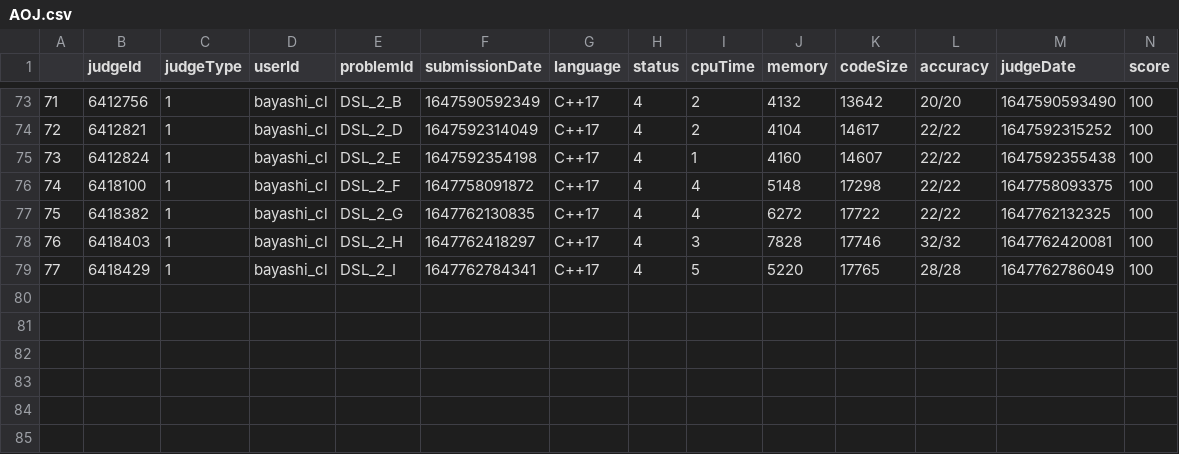
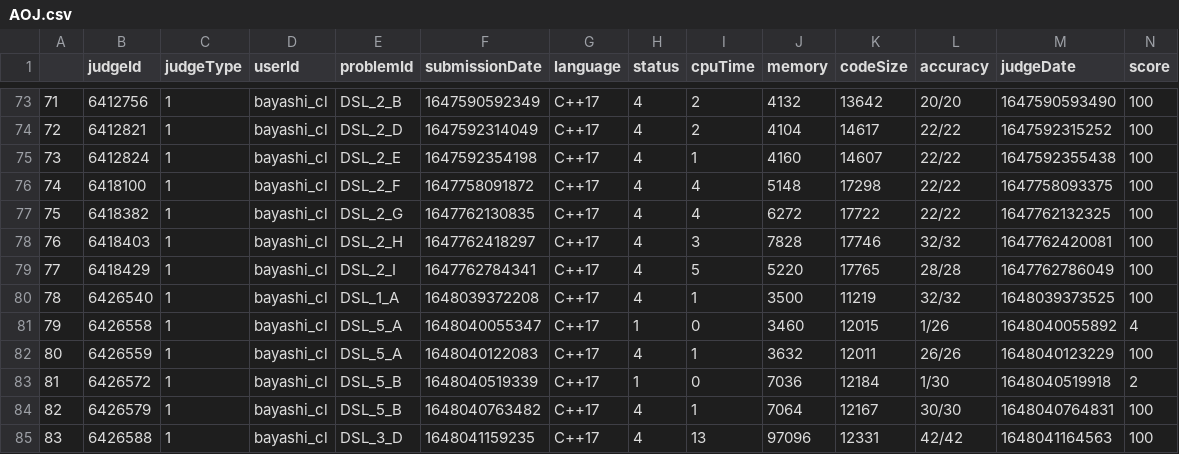
Before and after one commit to bayashi-cl/procon-submission, a CSV file: data/AOJ.csv, drawn as a sheet; only a part is shown, gaps mark what is left out; rows hold the shown columns only; the diff names each change by its address in the sheet, - before the commit and + after, or states it on an @@ line.

Commit message:
update AOJ.csv

```diff
--- a/data/AOJ.csv
+++ b/data/AOJ.csv
+row 80: 78 | 6426540 | 1 | bayashi_cl | DSL_1_A | 1648039372208 | C++17 | 4 | 1 | 3500 | 11219 | 32/32 | 1648039373525 | 100
+row 81: 79 | 6426558 | 1 | bayashi_cl | DSL_5_A | 1648040055347 | C++17 | 1 | 0 | 3460 | 12015 | 1/26 | 1648040055892 | 4
+row 82: 80 | 6426559 | 1 | bayashi_cl | DSL_5_A | 1648040122083 | C++17 | 4 | 1 | 3632 | 12011 | 26/26 | 1648040123229 | 100
+row 83: 81 | 6426572 | 1 | bayashi_cl | DSL_5_B | 1648040519339 | C++17 | 1 | 0 | 7036 | 12184 | 1/30 | 1648040519918 | 2
+row 84: 82 | 6426579 | 1 | bayashi_cl | DSL_5_B | 1648040763482 | C++17 | 4 | 1 | 7064 | 12167 | 30/30 | 1648040764831 | 100
+row 85: 83 | 6426588 | 1 | bayashi_cl | DSL_3_D | 1648041159235 | C++17 | 4 | 13 | 97096 | 12331 | 42/42 | 1648041164563 | 100
```
